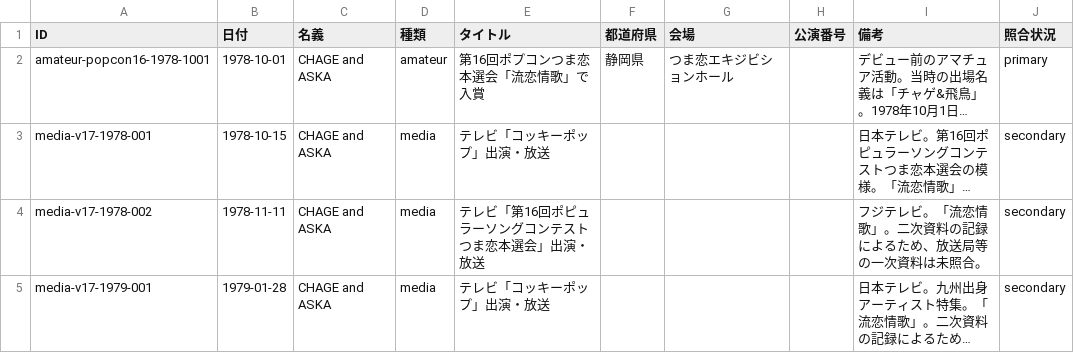
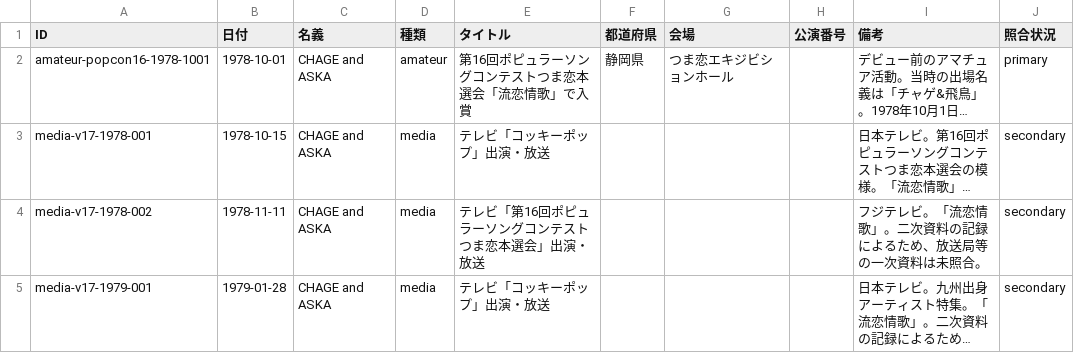
Before and after one commit to Maximum0303/ca-on-this-day, a CSV file: data/events.csv, drawn as a sheet; only a part is shown; long unchanged cells end in …; the diff covers the shown part only; the diff names each change by its address in the sheet, - before the commit and + after, or states it on an @@ line.

```diff
--- a/data/events.csv
+++ b/data/events.csv
-E2 (タイトル): 第16回ポプコンつま恋本選会「流恋情歌」で入賞
+E2 (タイトル): 第16回ポピュラーソングコンテストつま恋本選会「流恋情歌」で入賞
```
Also changed, not shown: 4 edited cells elsewhere in this file, 2 other files.
